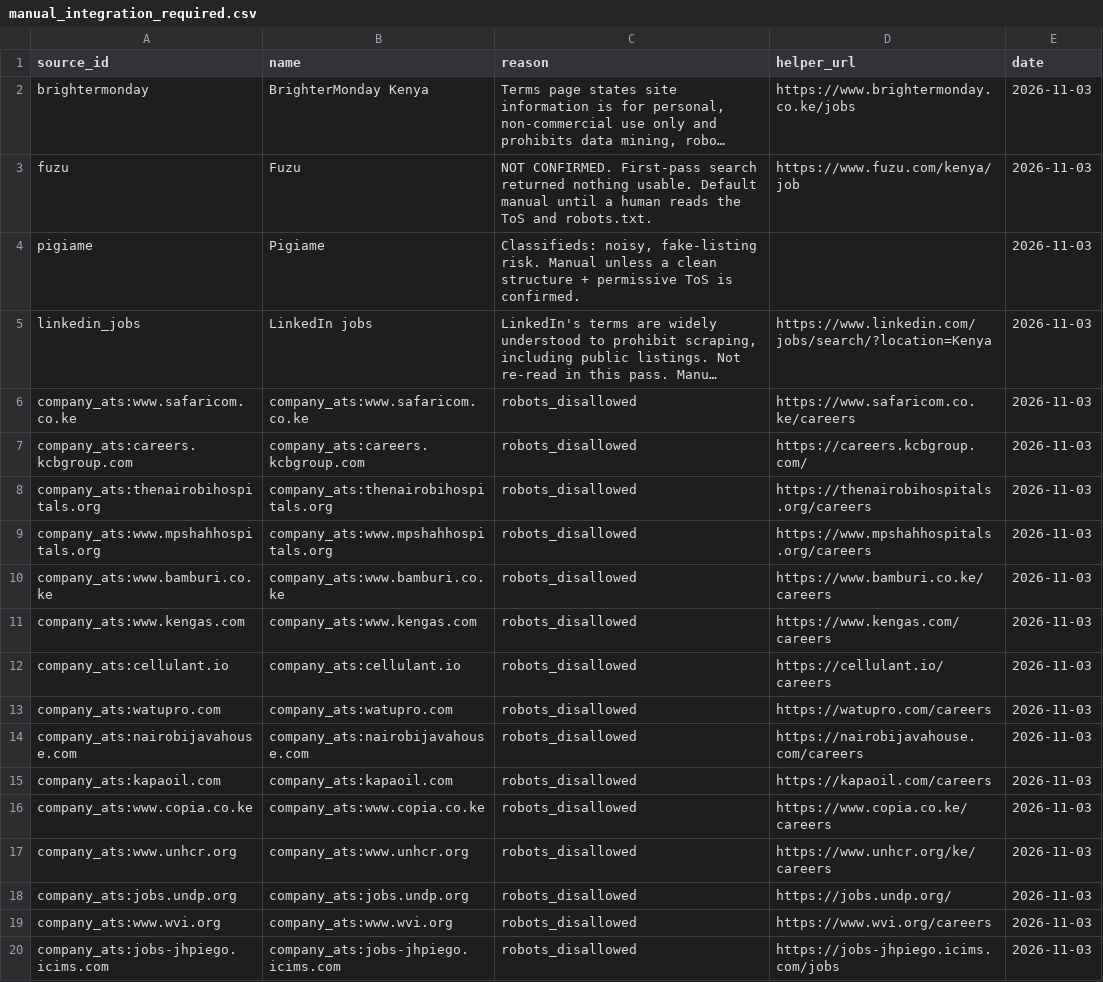
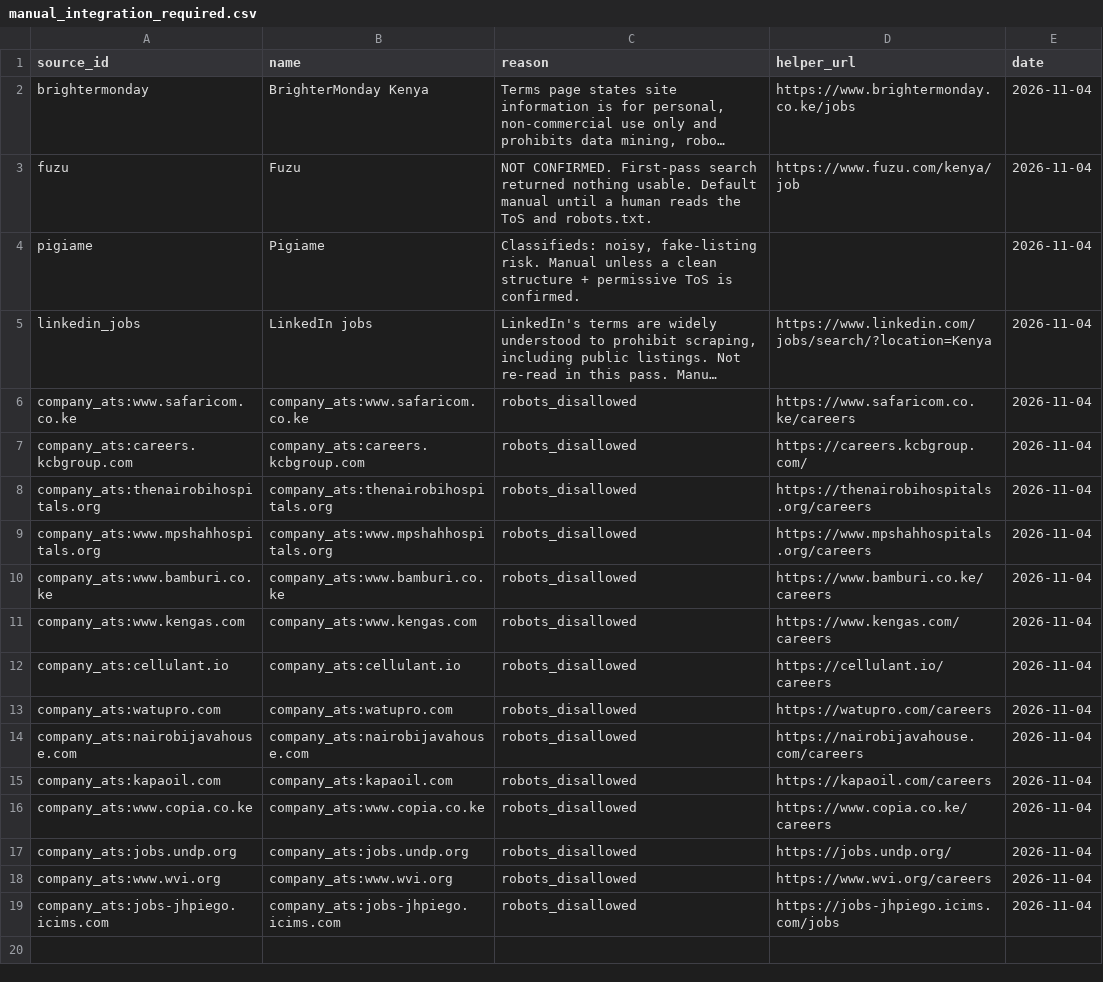
Before and after one commit to ngugi-cloud/BridgeRadar, a CSV file: data/manual_integration_required.csv, drawn as a sheet; long unchanged cells end in …; removed rows and columns are numbered as before the commit, all else as after; the diff names each change by its address in the sheet, - before the commit and + after, or states it on an @@ line.

```diff
--- a/data/manual_integration_required.csv
+++ b/data/manual_integration_required.csv
-E2:E16 (date): 2026-11-03
+E2:E16 (date): 2026-11-04
-row 17: company_ats:www.unhcr.org | company_ats:www.unhcr.org | robots_disallowed | https://www.unhcr.org/ke/careers | 2026-11-03
-E17:E19 (date): 2026-11-03
+E17:E19 (date): 2026-11-04
```
Also changed, not shown: data/scrape_log.csv, 10 other files.
